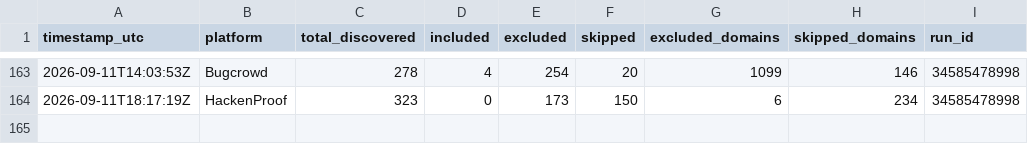
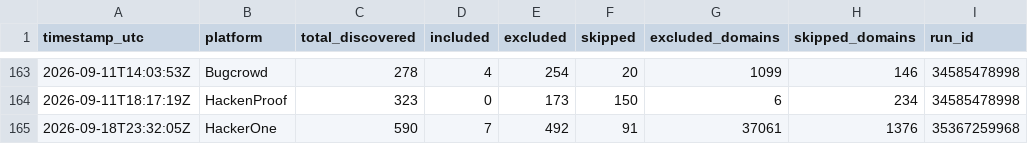
Before and after one commit to Fazila-Afreen-M-F/BBH, a CSV file: discovery_stats.csv, drawn as a sheet; only a part is shown, gaps mark what is left out; the diff names each change by its address in the sheet, - before the commit and + after, or states it on an @@ line.

Commit message:
Weekend vet (hackerone) - cache/stats 2026-09-18

```diff
--- a/discovery_stats.csv
+++ b/discovery_stats.csv
+row 165: 2026-09-18T23:32:05Z | HackerOne | 590 | 7 | 492 | 91 | 37061 | 1376 | 35367259968
```
